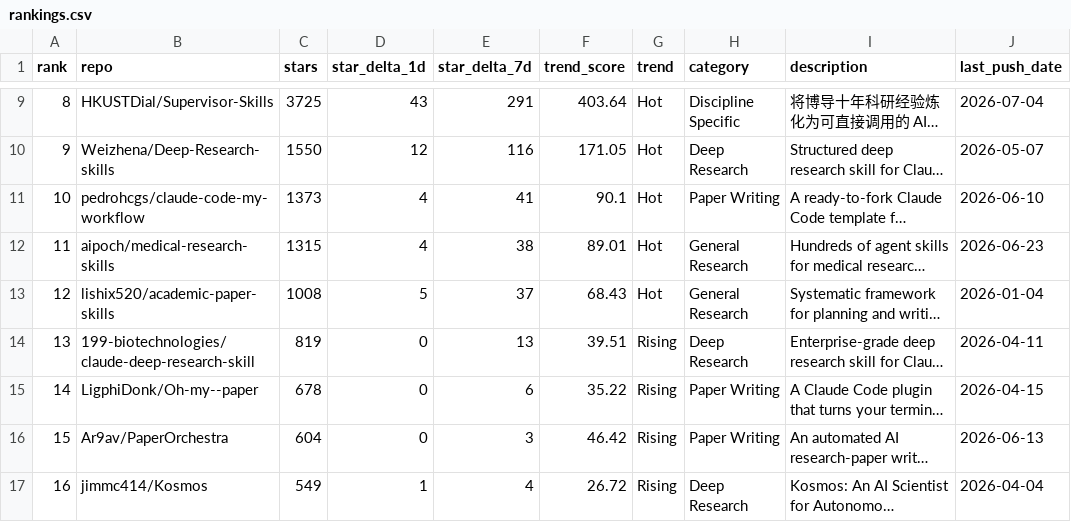
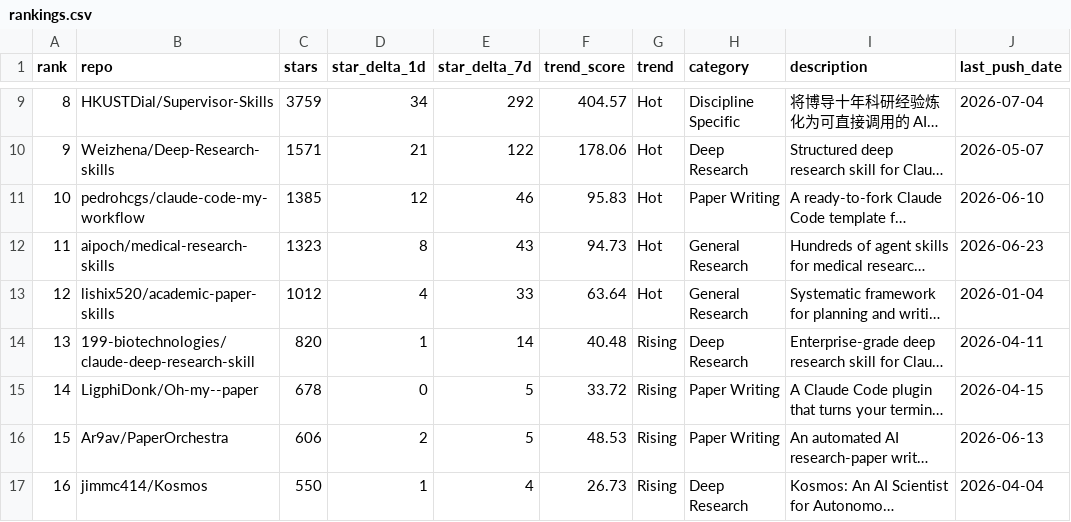
Before and after one commit to kael-odin/awesome-academic-research-skills, a CSV file: data/rankings.csv, drawn as a sheet; only a part is shown, gaps mark what is left out; long unchanged cells end in …; the diff covers the shown part only; the diff names each change by its address in the sheet, - before the commit and + after, or states it on an @@ line.

```diff
--- a/data/rankings.csv
+++ b/data/rankings.csv
-C9 (stars): 3725
+C9 (stars): 3759
-D9 (star_delta_1d): 43
+D9 (star_delta_1d): 34
-E9 (star_delta_7d): 291
+E9 (star_delta_7d): 292
-F9 (trend_score): 403.64
+F9 (trend_score): 404.57
-C10 (stars): 1550
+C10 (stars): 1571
-D10 (star_delta_1d): 12
+D10 (star_delta_1d): 21
-E10 (star_delta_7d): 116
+E10 (star_delta_7d): 122
-F10 (trend_score): 171.05
+F10 (trend_score): 178.06
-C11 (stars): 1373
+C11 (stars): 1385
-D11 (star_delta_1d): 4
+D11 (star_delta_1d): 12
-E11 (star_delta_7d): 41
+E11 (star_delta_7d): 46
-F11 (trend_score): 90.1
+F11 (trend_score): 95.83
-C12 (stars): 1315
+C12 (stars): 1323
-D12 (star_delta_1d): 4
+D12 (star_delta_1d): 8
-E12 (star_delta_7d): 38
+E12 (star_delta_7d): 43
-F12 (trend_score): 89.01
+F12 (trend_score): 94.73
-C13 (stars): 1008
+C13 (stars): 1012
-D13 (star_delta_1d): 5
+D13 (star_delta_1d): 4
-E13 (star_delta_7d): 37
+E13 (star_delta_7d): 33
-F13 (trend_score): 68.43
+F13 (trend_score): 63.64
-C14 (stars): 819
+C14 (stars): 820
-D14 (star_delta_1d): 0
+D14 (star_delta_1d): 1
-E14 (star_delta_7d): 13
+E14 (star_delta_7d): 14
-F14 (trend_score): 39.51
+F14 (trend_score): 40.48
-E15 (star_delta_7d): 6
+E15 (star_delta_7d): 5
-F15 (trend_score): 35.22
+F15 (trend_score): 33.72
-C16 (stars): 604
+C16 (stars): 606
-D16 (star_delta_1d): 0
+D16 (star_delta_1d): 2
-E16 (star_delta_7d): 3
+E16 (star_delta_7d): 5
-F16 (trend_score): 46.42
+F16 (trend_score): 48.53
-C17 (stars): 549
+C17 (stars): 550
-F17 (trend_score): 26.72
+F17 (trend_score): 26.73
```
Also changed, not shown: 48 edited cells elsewhere in this file, 3 other files.
